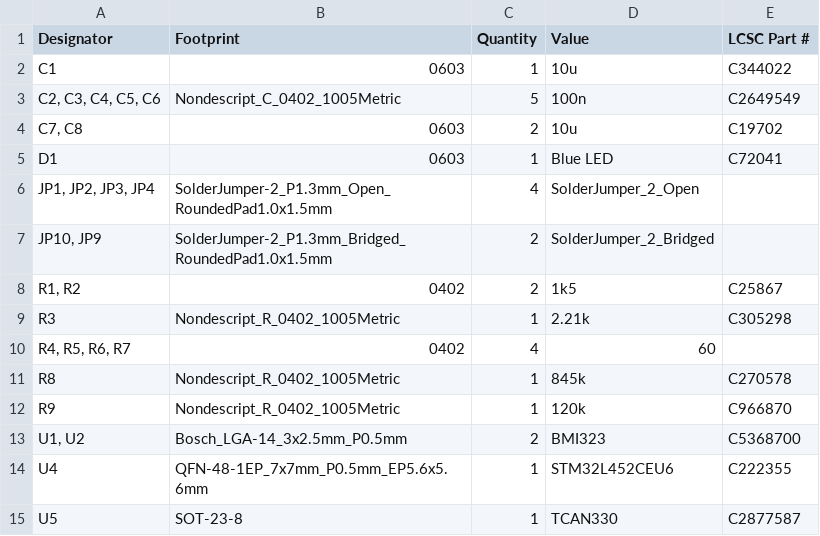
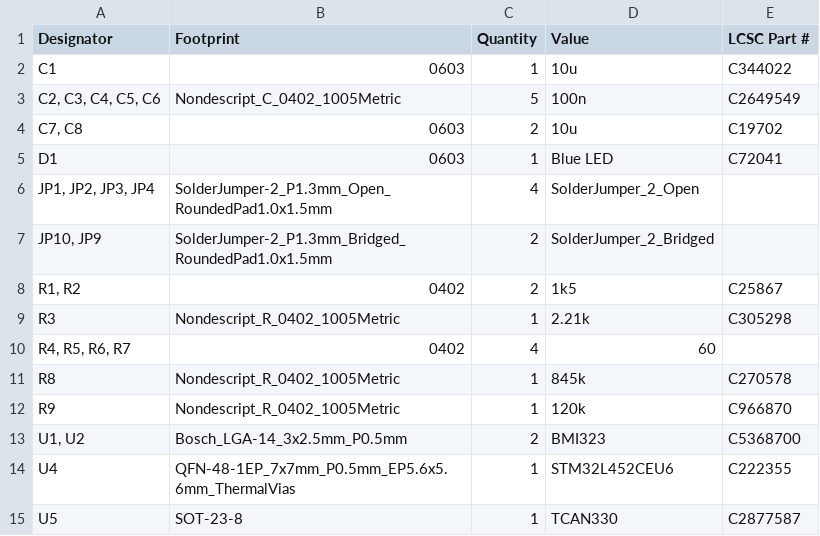
Before and after one commit to stellarcorp/tvsc, a CSV file: electrical/pcb_design/1s1p_left_connectors/production/bom.csv, drawn as a sheet.

Commit message:
Updated production files after reconfiguring STM32 footprint

```diff
--- a/electrical/pcb_design/1s1p_left_connectors/production/bom.csv
+++ b/electrical/pcb_design/1s1p_left_connectors/production/bom.csv
@@ -13,3 +13,3 @@ R9,Nondescript_R_0402_1005Metric,1,120k,C966870
 "U1, U2",Bosch_LGA-14_3x2.5mm_P0.5mm,2,BMI323,C5368700
-U4,QFN-48-1EP_7x7mm_P0.5mm_EP5.6x5.6mm,1,STM32L452CEU6,C222355
+U4,QFN-48-1EP_7x7mm_P0.5mm_EP5.6x5.6mm_ThermalVias,1,STM32L452CEU6,C222355
 U5,SOT-23-8,1,TCAN330,C2877587
```
Also changed, not shown: electrical/pcb_design/1s1p_right_connectors/production/bom.csv, electrical/pcb_design/2s1p_battery_board/production/bom.csv, 12 other files.
